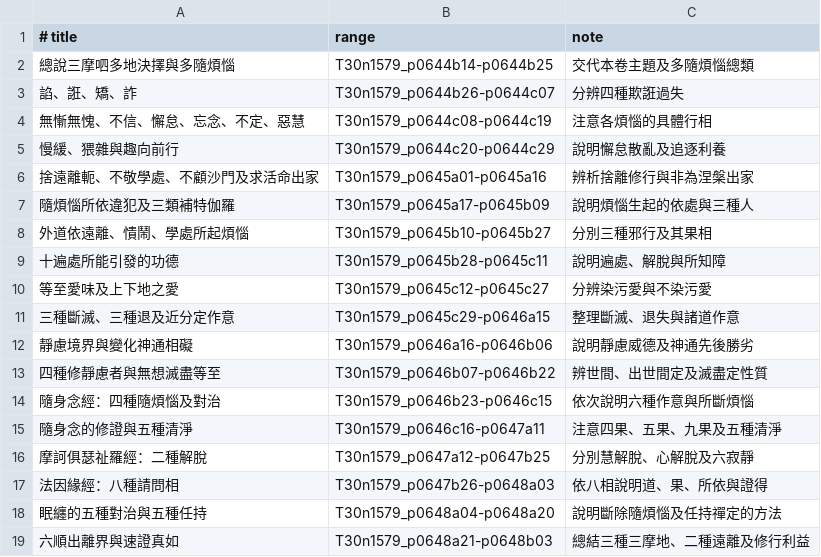
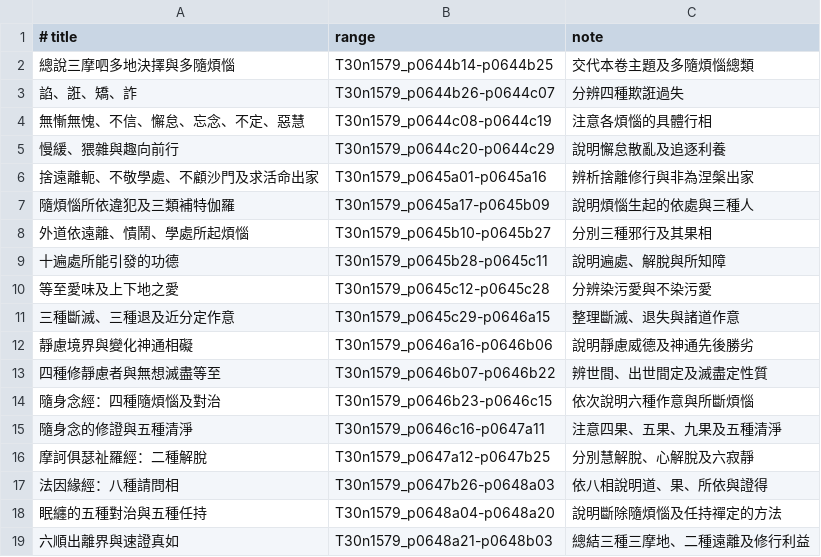
Before and after one commit to davidshih/Yogcarabhumi-sastra, a TSV file: translations/segments/T1579-062.tsv, drawn as a sheet.

```diff
--- a/translations/segments/T1579-062.tsv
+++ b/translations/segments/T1579-062.tsv
@@ -9,3 +9,3 @@
 十遍處所能引發的功德	T30n1579_p0645b28-p0645c11	說明遍處、解脫與所知障
-等至愛味及上下地之愛	T30n1579_p0645c12-p0645c27	分辨染污愛與不染污愛
+等至愛味及上下地之愛	T30n1579_p0645c12-p0645c28	分辨染污愛與不染污愛
 三種斷滅、三種退及近分定作意	T30n1579_p0645c29-p0646a15	整理斷滅、退失與諸道作意
```
Also changed, not shown: translations/segments/T1579-001.tsv, 5 other files.
